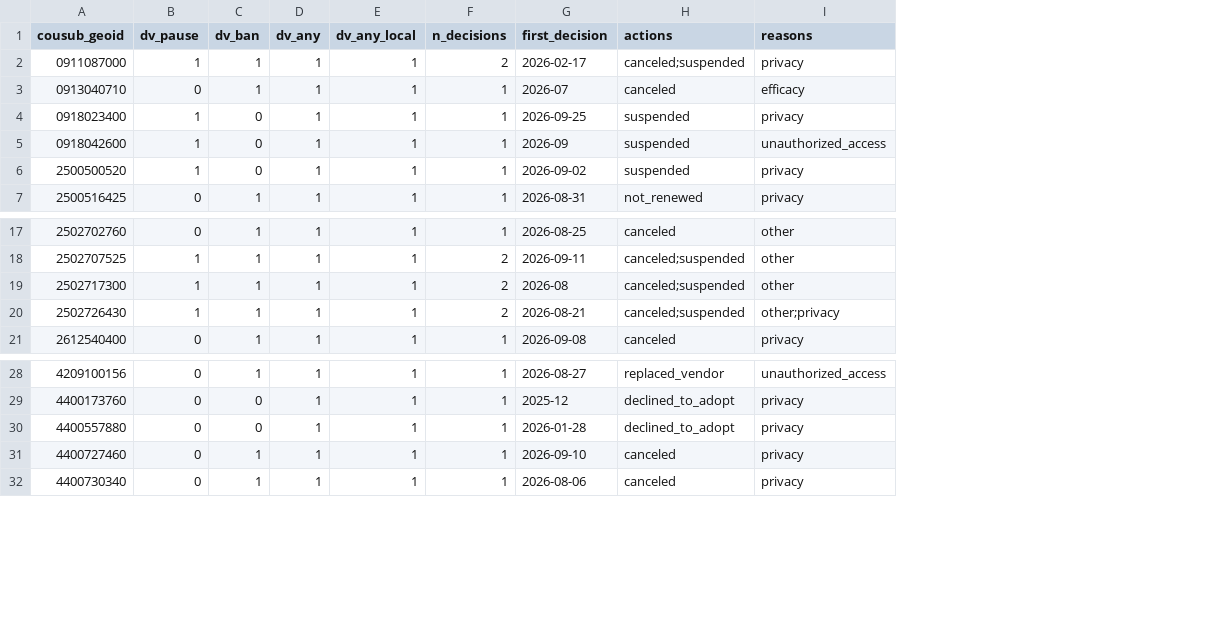
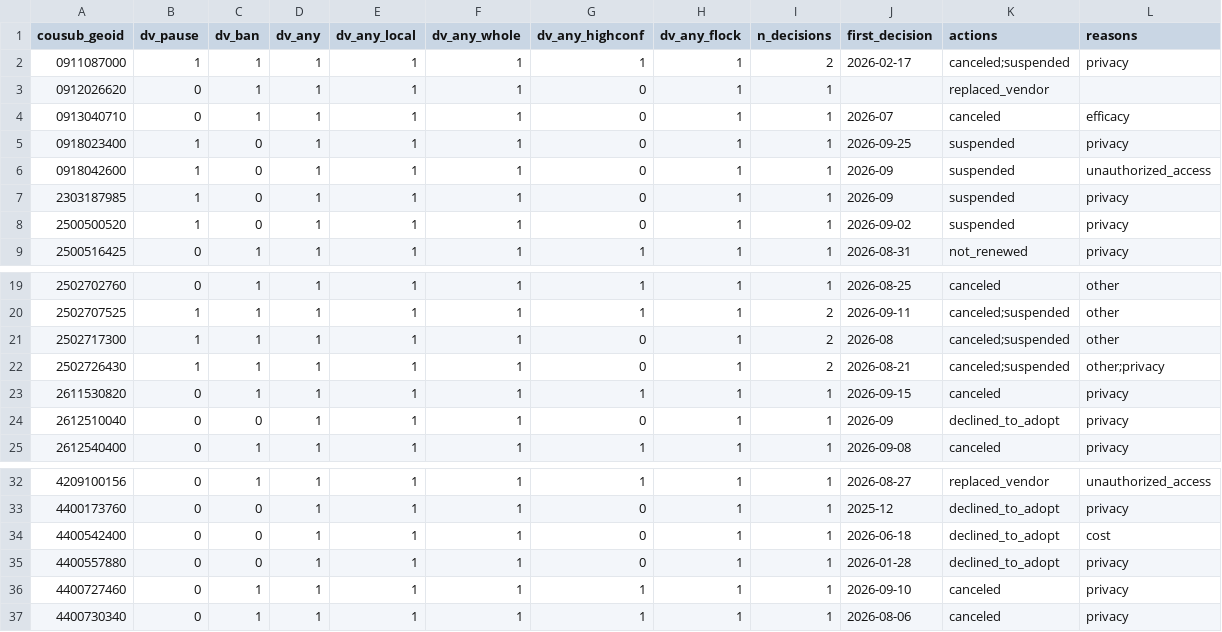
Before and after one commit to alexbnewhouse/alpr-analysis, a CSV file: data/bans/cousub_decisions.csv, drawn as a sheet; only a part is shown, gaps mark what is left out; addresses are those after the commit; the diff names each change by its address in the sheet, - before the commit and + after, or states it on an @@ line.

```diff
--- a/data/bans/cousub_decisions.csv
+++ b/data/bans/cousub_decisions.csv
+column F (dv_any_whole), row 2: 1; rows 4-6: all 1; rows 8-9: 1 | 1; rows 19-22: all 1; row 25: 1; rows 32-33: 1 | 1; rows 35-37: all 1
+column G (dv_any_highconf), row 2: 1; rows 4-6: all 0; rows 8-9: 0 | 1; rows 19-22: 1 | 1 | 0 | 0; row 25: 1; rows 32-33: 1 | 0; rows 35-37: 0 | 1 | 1
+column H (dv_any_flock), row 2: 1; rows 4-6: all 1; rows 8-9: 1 | 1; rows 19-22: all 1; row 25: 1; rows 32-33: 1 | 1; rows 35-37: all 1
+row 3: 0912026620 | 0 | 1 | 1 | 1 | 1 | 0 | 1 | 1 |  | replaced_vendor
+row 7: 2303187985 | 1 | 0 | 1 | 1 | 1 | 0 | 1 | 1 | 2026-09 | suspended | privacy
+row 23: 2611530820 | 0 | 1 | 1 | 1 | 1 | 1 | 1 | 1 | 2026-09-15 | canceled | privacy
+row 24: 2612510040 | 0 | 0 | 1 | 1 | 1 | 0 | 1 | 1 | 2026-09 | declined_to_adopt | privacy
+row 34: 4400542400 | 0 | 0 | 1 | 1 | 1 | 0 | 1 | 1 | 2026-06-18 | declined_to_adopt | cost
```
Also changed, not shown: data/bans/county_decisions.csv, output/tables/ban_model_ame.csv, 39 other files.
